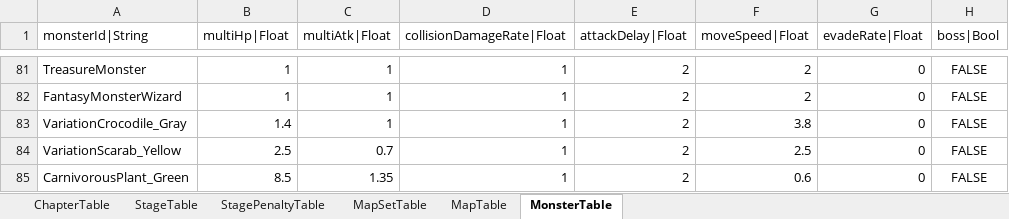
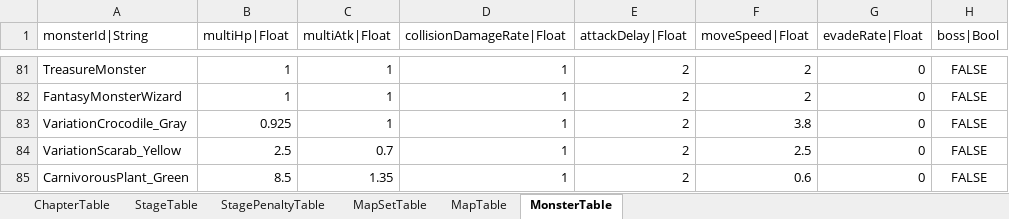
Before and after one commit to hayannal/ProjectNoname, an Excel workbook: Excel/Stage.xlsx, sheet MonsterTable, drawn as a sheet; only a part is shown, gaps mark what is left out; values as stored, in another font and other column widths than the file's, no borders; conditional formats not drawn; the diff names each change by its address in the sheet, - before the commit and + after, or states it on an @@ line.

```diff
--- a/Excel/Stage.xlsx (sheet MonsterTable)
+++ b/Excel/Stage.xlsx (sheet MonsterTable)
-B83 (multiHp|Float): 1.4
+B83 (multiHp|Float): 0.925
```
Also changed, not shown: 3 other files.
